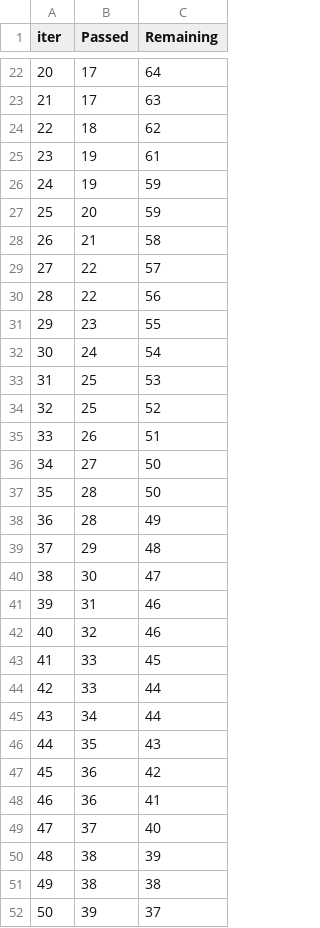
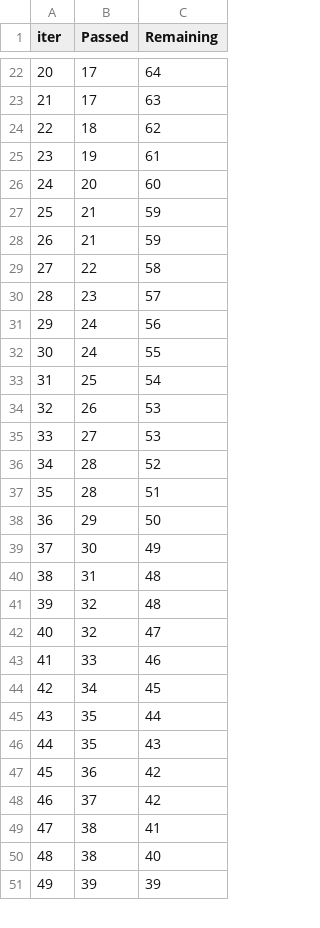
Before and after one commit to LukaKuzyk/diplomna_praca, a TSV file: ml-finance/src/catboost_info/time_left.tsv, drawn as a sheet; only a part is shown, gaps mark what is left out; removed rows and columns are numbered as before the commit, all else as after; the diff covers the shown part only; the diff names each change by its address in the sheet, - before the commit and + after, or states it on an @@ line.

```diff
--- a/ml-finance/src/catboost_info/time_left.tsv
+++ b/ml-finance/src/catboost_info/time_left.tsv
@@ column A (iter) renumbered between rows 4 and 94 @@
-row 26: 24 | 19 | 59
-C26 (Remaining): 59
+C26 (Remaining): 60
-C27 (Remaining): 58
+C27 (Remaining): 59
-row 29: 27 | 22 | 57
+row 28: 26 | 21 | 59
-C29 (Remaining): 56
+C29 (Remaining): 58
-C30 (Remaining): 55
+C30 (Remaining): 57
-C31 (Remaining): 54
+C31 (Remaining): 56
-row 33: 31 | 25 | 53
+row 32: 30 | 24 | 55
-C33 (Remaining): 52
+C33 (Remaining): 54
-C34 (Remaining): 51
+C34 (Remaining): 53
-C35 (Remaining): 50
+C35 (Remaining): 53
-C36 (Remaining): 50
+C36 (Remaining): 52
-C37 (Remaining): 49
+C37 (Remaining): 51
-C38 (Remaining): 48
+C38 (Remaining): 50
-C39 (Remaining): 47
+C39 (Remaining): 49
-C40:C41 (Remaining): 46
+C40:C41 (Remaining): 48
-row 43: 41 | 33 | 45
+row 42: 40 | 32 | 47
-C43 (Remaining): 44
+C43 (Remaining): 46
-C44 (Remaining): 44
+C44 (Remaining): 45
+row 45: 43 | 35 | 44
-row 48: 46 | 36 | 41
-C48 (Remaining): 40
+C48 (Remaining): 42
-C49 (Remaining): 39
+C49 (Remaining): 41
-C50 (Remaining): 38
+C50 (Remaining): 40
-C51 (Remaining): 37
+C51 (Remaining): 39
```
Also changed, not shown: 12 added rows, 11 removed rows and 44 edited cells elsewhere in this file, ml-finance/src/catboost_info/learn_error.tsv, 5 other files.
